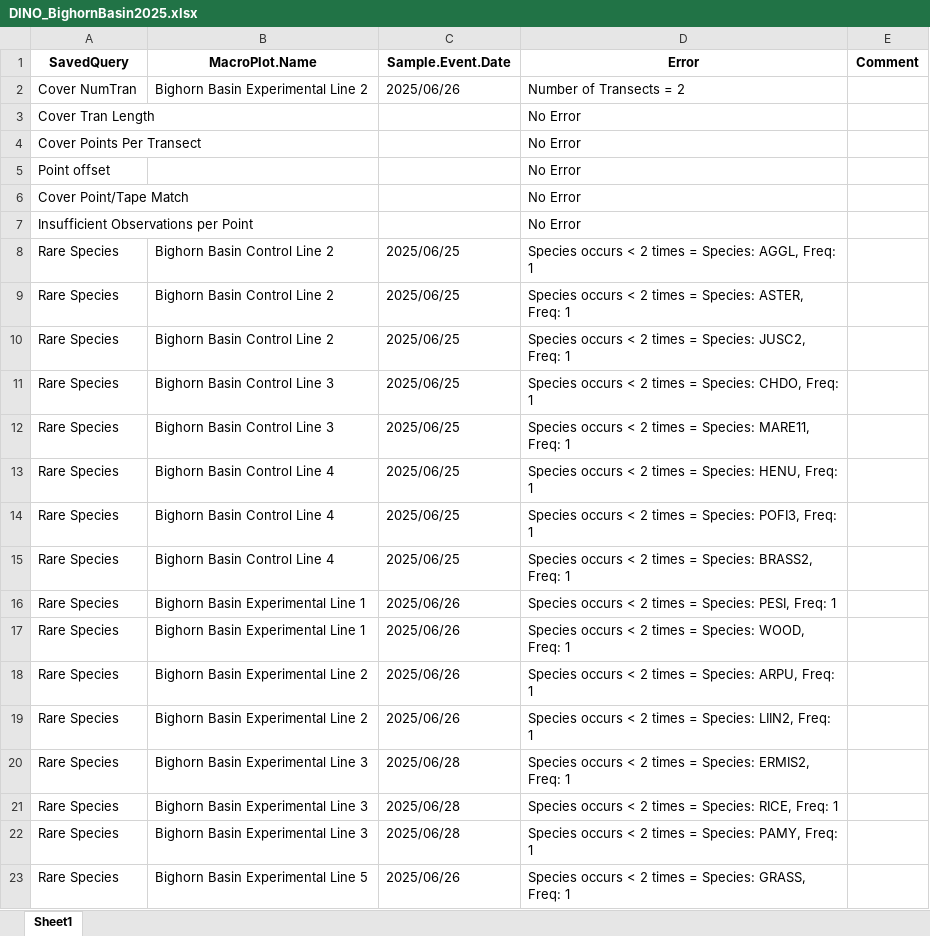
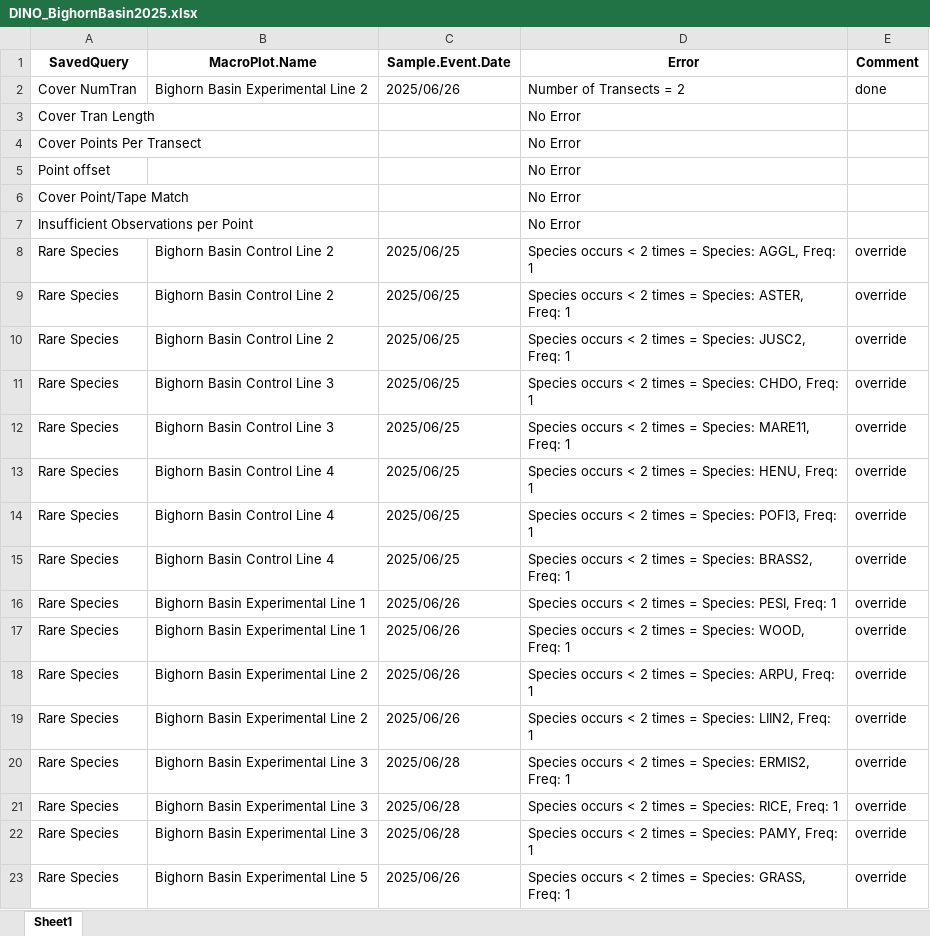
Before and after one commit to christina-fossum/FFI-QAQC, an Excel workbook: Error Logs/DINO_BighornBasin2025.xlsx, sheet Sheet1, drawn as a sheet; values as stored, in another font and other column widths than the file's, no borders; the diff names each change by its address in the sheet, - before the commit and + after, or states it on an @@ line.

Commit message:
Add files via upload
complete DINO_2025 error log

```diff
--- a/Error Logs/DINO_BighornBasin2025.xlsx (sheet Sheet1)
+++ b/Error Logs/DINO_BighornBasin2025.xlsx (sheet Sheet1)
-E2 (Comment): (empty)
+E2 (Comment): done
-E8:E23 (Comment): (empty)
+E8:E23 (Comment): override
```
